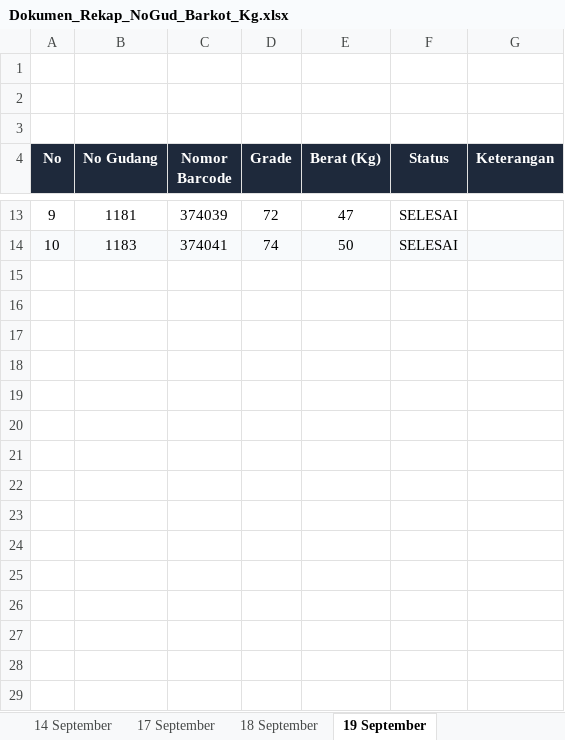
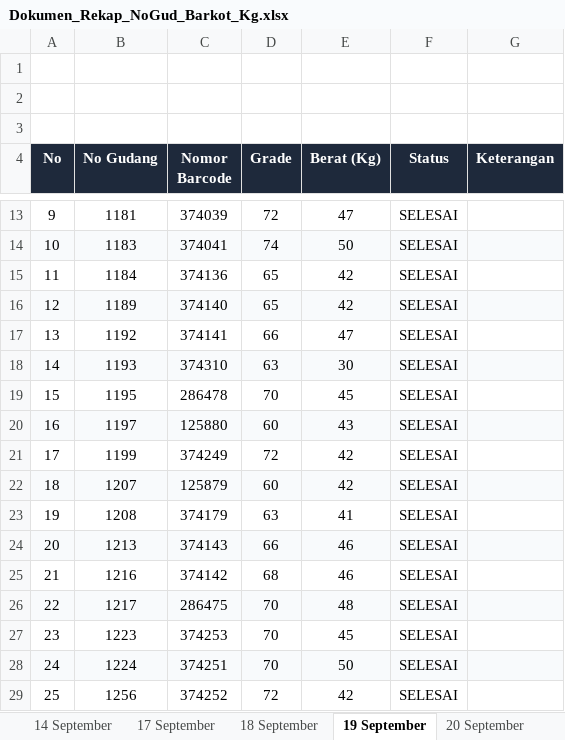
Before and after one commit to grndnstnmlk/stock-gudang-susunan, an Excel workbook: Dokumen_Rekap_NoGud_Barkot_Kg.xlsx, sheet 19 September, drawn as a sheet; only a part is shown, gaps mark what is left out; values as stored, in another font and other column widths than the file's, no borders; the diff names each change by its address in the sheet, - before the commit and + after, or states it on an @@ line.

```diff
--- a/Dokumen_Rekap_NoGud_Barkot_Kg.xlsx (sheet 19 September)
+++ b/Dokumen_Rekap_NoGud_Barkot_Kg.xlsx (sheet 19 September)
+sheet tab: 20 September
+row 15: 11 | 1184 | 374136 | 65 | 42 | SELESAI
+row 16: 12 | 1189 | 374140 | 65 | 42 | SELESAI
+row 17: 13 | 1192 | 374141 | 66 | 47 | SELESAI
+row 18: 14 | 1193 | 374310 | 63 | 30 | SELESAI
+row 19: 15 | 1195 | 286478 | 70 | 45 | SELESAI
+row 20: 16 | 1197 | 125880 | 60 | 43 | SELESAI
+row 21: 17 | 1199 | 374249 | 72 | 42 | SELESAI
+row 22: 18 | 1207 | 125879 | 60 | 42 | SELESAI
+row 23: 19 | 1208 | 374179 | 63 | 41 | SELESAI
+row 24: 20 | 1213 | 374143 | 66 | 46 | SELESAI
+row 25: 21 | 1216 | 374142 | 68 | 46 | SELESAI
+row 26: 22 | 1217 | 286475 | 70 | 48 | SELESAI
+row 27: 23 | 1223 | 374253 | 70 | 45 | SELESAI
+row 28: 24 | 1224 | 374251 | 70 | 50 | SELESAI
+row 29: 25 | 1256 | 374252 | 72 | 42 | SELESAI
```
Also changed, not shown: sheet Semua Data (Master), Stock_Susunan_Bal_30_Agustus_2026.xlsx, c.xlsx, 5 other files.
